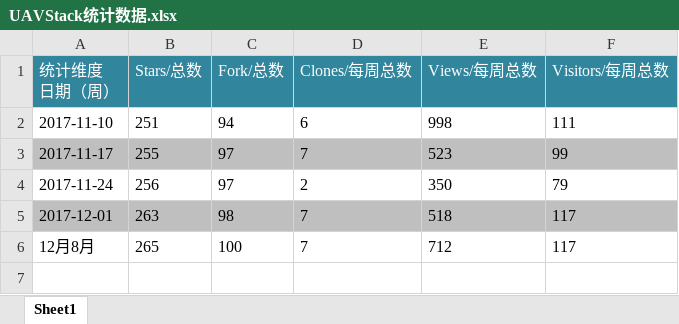
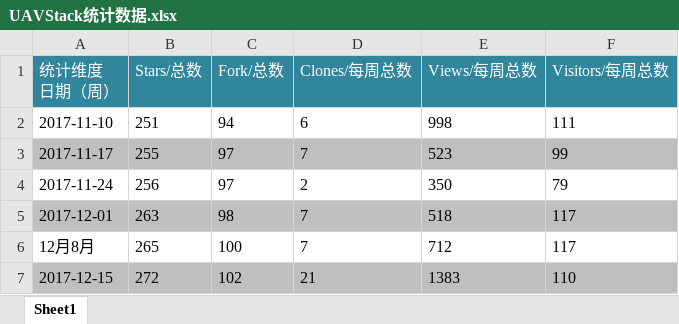
Before and after one commit to uavorg/documents, an Excel workbook: UAVStack统计数据.xlsx, sheet Sheet1, drawn as a sheet; values as stored, in another font and other column widths than the file's, no borders; charts and pictures not drawn; the diff names each change by its address in the sheet, - before the commit and + after, or states it on an @@ line.

Commit message:
update 统计数据

```diff
--- a/UAVStack统计数据.xlsx (sheet Sheet1)
+++ b/UAVStack统计数据.xlsx (sheet Sheet1)
+row 7: 2017-12-15 | 272 | 102 | 21 | 1383 | 110
```
Also changed, not shown: charts or pictures.
